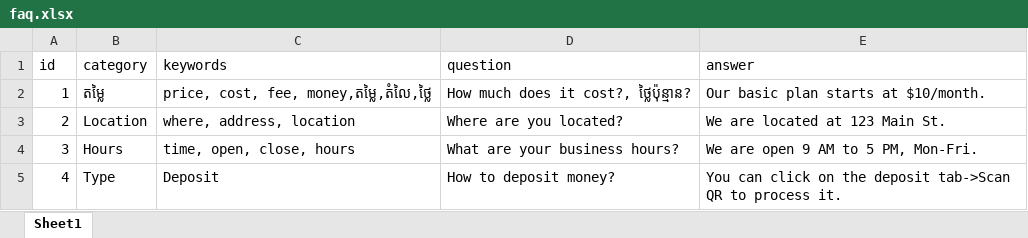
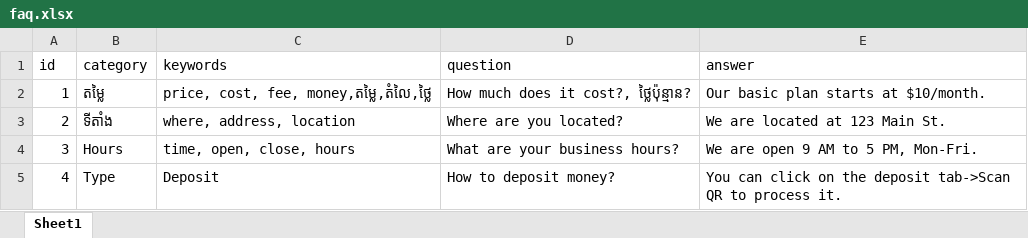
Before and after one commit to pspr2013/Cambet88CS, an Excel workbook: faq.xlsx, sheet Sheet1, drawn as a sheet; values as stored, in another font and other column widths than the file's, no borders; the diff names each change by its address in the sheet, - before the commit and + after, or states it on an @@ line.

Commit message:
Updated FAQ data

```diff
--- a/faq.xlsx (sheet Sheet1)
+++ b/faq.xlsx (sheet Sheet1)
-B3 (category): Location
+B3 (category): ទីតាំង
```
